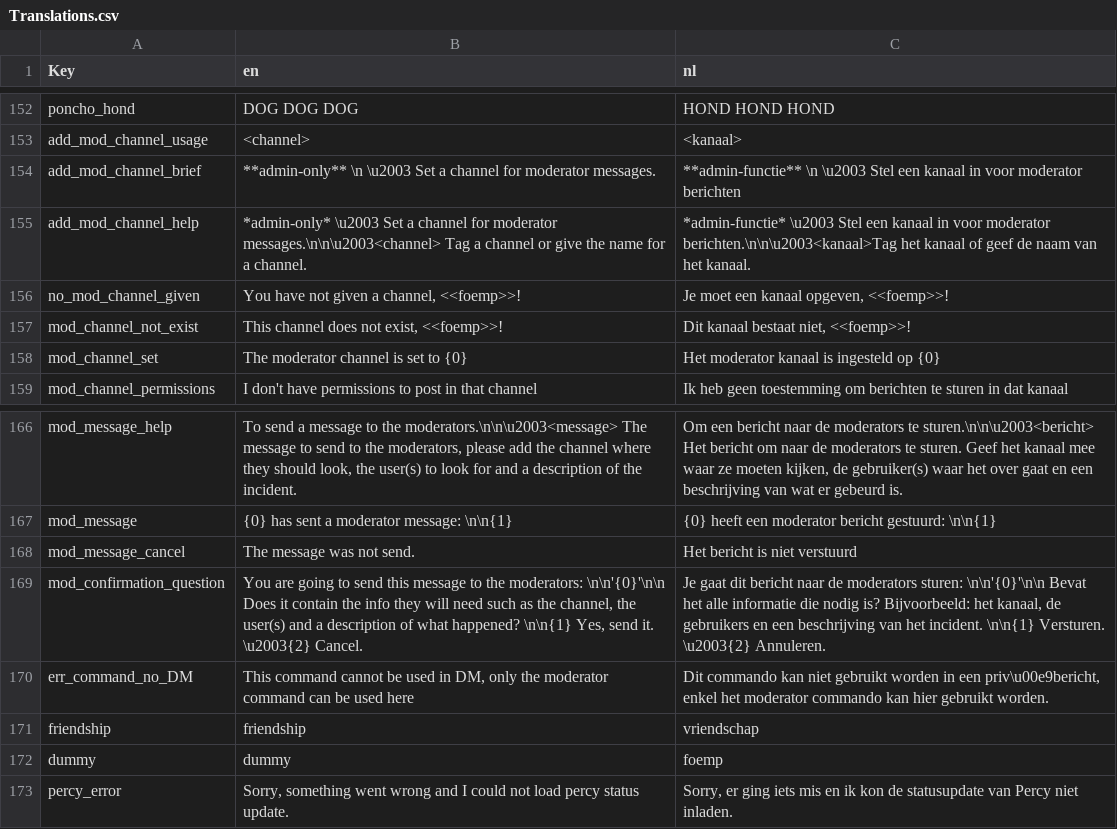
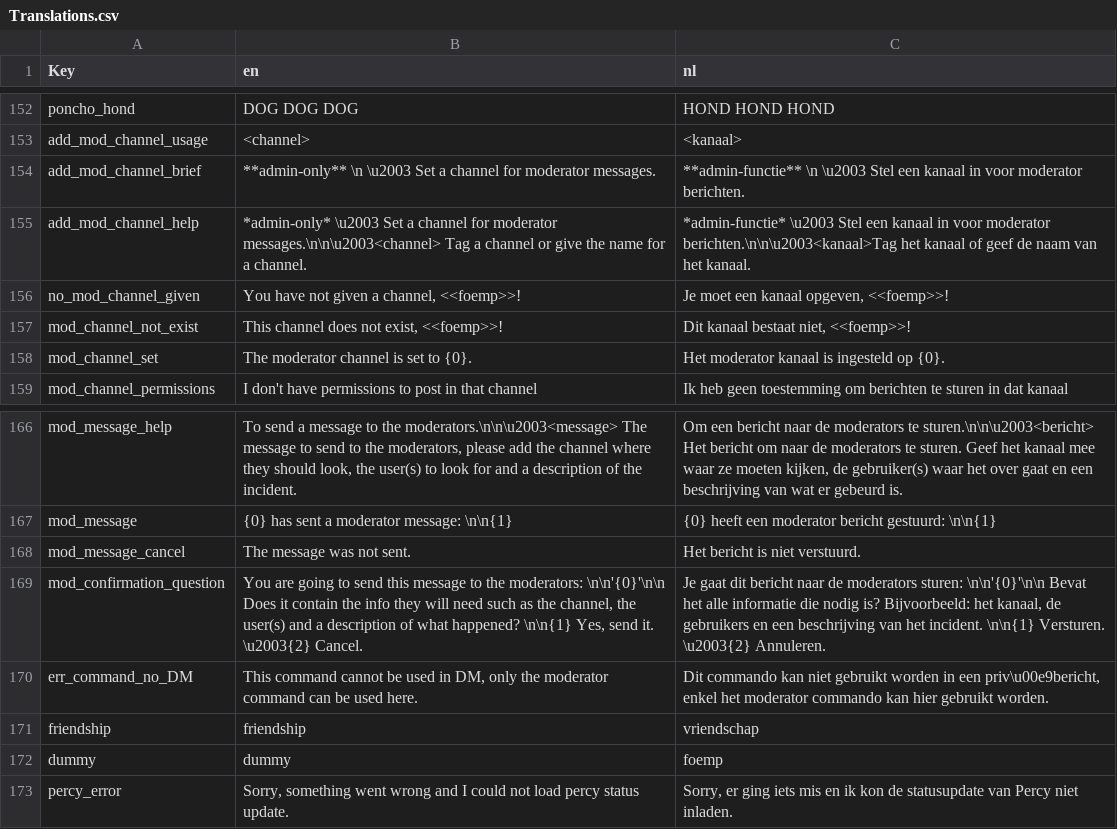
Before and after one commit to nerdland-unofficial-fans/nerdlandbot, a CSV file: nerdlandbot/translations/Translations.csv, drawn as a sheet; only a part is shown, gaps mark what is left out.

```diff
--- a/nerdlandbot/translations/Translations.csv
+++ b/nerdlandbot/translations/Translations.csv
@@ -153,3 +153,3 @@
 "add_mod_channel_usage","<channel>","<kanaal>"
-"add_mod_channel_brief","**admin-only** \n \u2003 Set a channel for moderator messages.","**admin-functie** \n \u2003 Stel een kanaal in voor moderator berichten"
+"add_mod_channel_brief","**admin-only** \n \u2003 Set a channel for moderator messages.","**admin-functie** \n \u2003 Stel een kanaal in voor moderator berichten."
 "add_mod_channel_help","*admin-only* \u2003 Set a channel for moderator messages.\n\n\u2003<channel> Tag a channel or give the name for a channel.","*admin-functie* \u2003 Stel een kanaal in voor moderator berichten.\n\n\u2003<kanaal>Tag het kanaal of geef de naam van het kanaal."
@@ -157,3 +157,3 @@
 "mod_channel_not_exist","This channel does not exist, <<foemp>>!","Dit kanaal bestaat niet, <<foemp>>!"
-"mod_channel_set","The moderator channel is set to {0}","Het moderator kanaal is ingesteld op {0}"
+"mod_channel_set","The moderator channel is set to {0}.","Het moderator kanaal is ingesteld op {0}."
 "mod_channel_permissions","I don't have permissions to post in that channel","Ik heb geen toestemming om berichten te sturen in dat kanaal"
@@ -167,5 +167,5 @@
 "mod_message","{0} has sent a moderator message: \n\n{1}","{0} heeft een moderator bericht gestuurd: \n\n{1}"
-"mod_message_cancel","The message was not send.","Het bericht is niet verstuurd"
+"mod_message_cancel","The message was not sent.","Het bericht is niet verstuurd."
 "mod_confirmation_question","You are going to send this message to the moderators: \n\n'{0}'\n\n Does it contain the info they will need such as the channel, the user(s) and a description of what happened? \n\n{1} Yes, send it. \u2003{2} Cancel.","Je gaat dit bericht naar de moderators sturen: \n\n'{0}'\n\n Bevat het alle informatie die nodig is? Bijvoorbeeld: het kanaal, de gebruikers en een beschrijving van het incident. \n\n{1} Versturen. \u2003{2} Annuleren."
-"err_command_no_DM","This command cannot be used in DM, only the moderator command can be used here","Dit commando kan niet gebruikt worden in een priv\u00e9bericht, enkel het moderator commando kan hier gebruikt worden."
+"err_command_no_DM","This command cannot be used in DM, only the moderator command can be used here.","Dit commando kan niet gebruikt worden in een priv\u00e9bericht, enkel het moderator commando kan hier gebruikt worden."
 "friendship","friendship","vriendschap"
```
Also changed, not shown: 4 other files.
